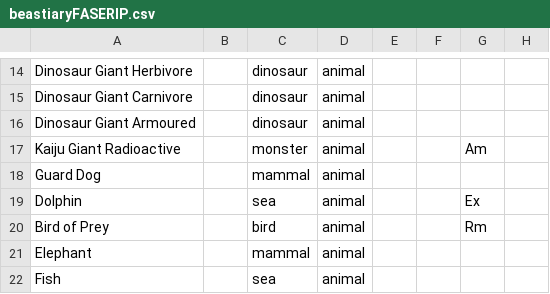
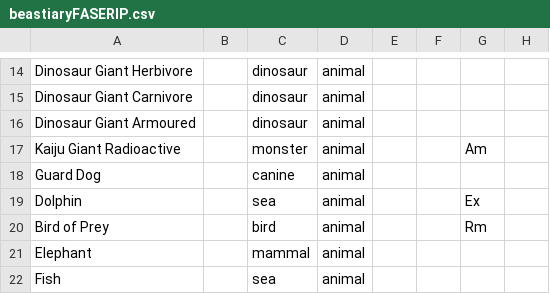
Before and after one commit to bluetyson/FASERIP-Slugfest, a CSV file: DnD-battler/DnD_battler/beastiaryFASERIP.csv, drawn as a sheet; only a part is shown, gaps mark what is left out; the diff names each change by its address in the sheet, - before the commit and + after, or states it on an @@ line.

```diff
--- a/DnD-battler/DnD_battler/beastiaryFASERIP.csv
+++ b/DnD-battler/DnD_battler/beastiaryFASERIP.csv
-C18: mammal
+C18: canine
```
Also changed, not shown: 2 other files.
